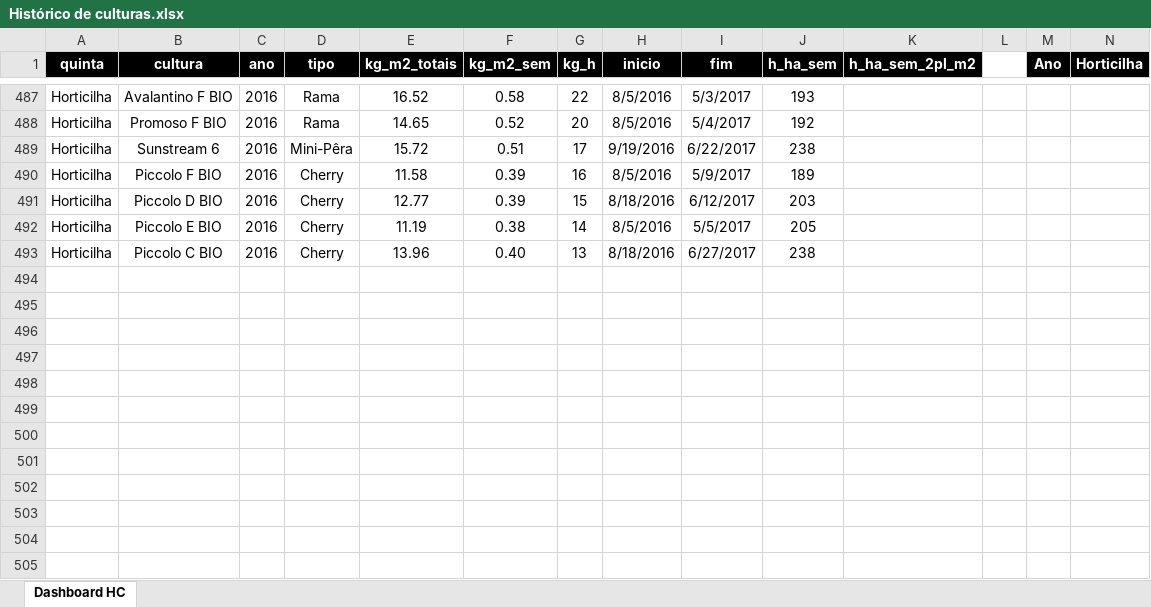
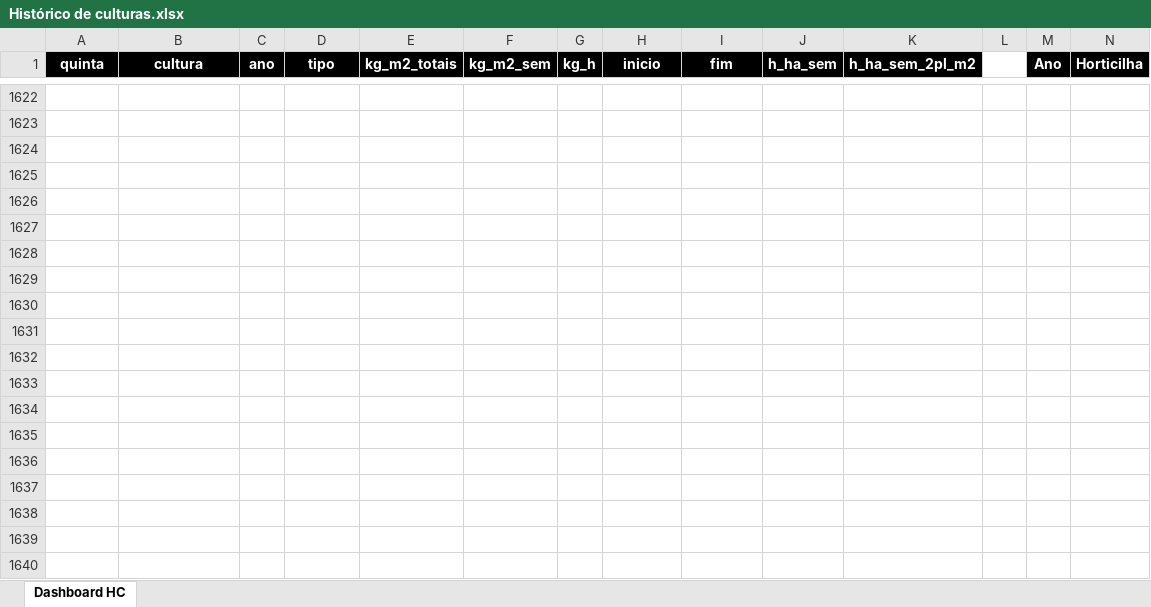
Before and after one commit to luishortipor/historicodeculturas, an Excel workbook: Histórico de culturas.xlsx, sheet Dashboard HC, drawn as a sheet; only a part is shown, gaps mark what is left out; values as stored, in another font and other column widths than the file's, no borders; addresses are those after the commit; rows hold the shown columns only; the diff covers the shown part only; the diff names each change by its address in the sheet, - before the commit and + after, or states it on an @@ line.

```diff
--- a/Histórico de culturas.xlsx (sheet Dashboard HC)
+++ b/Histórico de culturas.xlsx (sheet Dashboard HC)
-row 1622: Horticilha | Avalantino F BIO | 2016 | Rama | 16.52 | 0.58 | 22 | 8/5/2016 | 5/3/2017 | 193
+row 1622: (empty)
-row 1623: Horticilha | Promoso F BIO | 2016 | Rama | 14.65 | 0.52 | 20 | 8/5/2016 | 5/4/2017 | 192
+row 1623: (empty)
-row 1624: Horticilha | Sunstream 6 | 2016 | Mini-Pêra | 15.72 | 0.51 | 17 | 9/19/2016 | 6/22/2017 | 238
+row 1624: (empty)
-row 1625: Horticilha | Piccolo F BIO | 2016 | Cherry | 11.58 | 0.39 | 16 | 8/5/2016 | 5/9/2017 | 189
+row 1625: (empty)
-row 1626: Horticilha | Piccolo D BIO | 2016 | Cherry | 12.77 | 0.39 | 15 | 8/18/2016 | 6/12/2017 | 203
+row 1626: (empty)
-row 1627: Horticilha | Piccolo E BIO | 2016 | Cherry | 11.19 | 0.38 | 14 | 8/5/2016 | 5/5/2017 | 205
+row 1627: (empty)
-row 1628: Horticilha | Piccolo C BIO | 2016 | Cherry | 13.96 | 0.40 | 13 | 8/18/2016 | 6/27/2017 | 238
+row 1628: (empty)
+row 1629: (empty)
+row 1630: (empty)
+row 1631: (empty)
+row 1632: (empty)
+row 1633: (empty)
+row 1634: (empty)
+row 1635: (empty)
+row 1636: (empty)
+row 1637: (empty)
+row 1638: (empty)
+row 1639: (empty)
+row 1640: (empty)
```
Also changed, not shown: 451 added rows, 8 removed rows, 376 moved rows, 3 hidden or unhidden rows and 63 edited cells elsewhere in this sheet, hidden cells.
